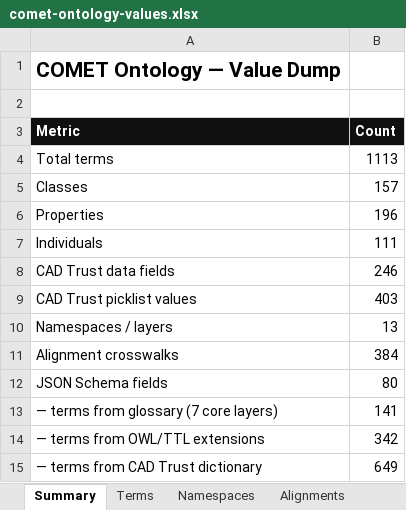
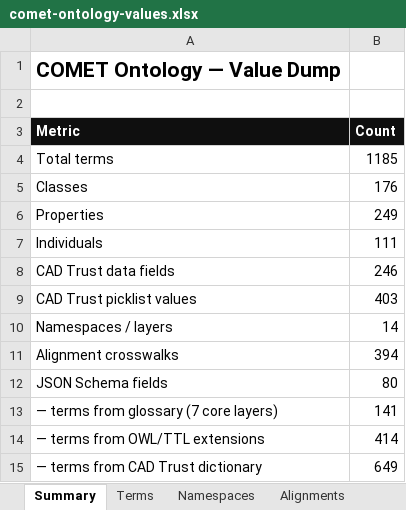
Before and after one commit to CarbonSigProductHub/comet-carbonsig, an Excel workbook: docs/comet-ontology-values.xlsx, sheet Summary, drawn as a sheet; values as stored, in another font and other column widths than the file's, no borders; the diff names each change by its address in the sheet, - before the commit and + after, or states it on an @@ line.

```diff
--- a/docs/comet-ontology-values.xlsx (sheet Summary)
+++ b/docs/comet-ontology-values.xlsx (sheet Summary)
-B4 (Count): 1113
+B4 (Count): 1185
-B5 (Count): 157
+B5 (Count): 176
-B6 (Count): 196
+B6 (Count): 249
-B10 (Count): 13
+B10 (Count): 14
-B11 (Count): 384
+B11 (Count): 394
-B14 (Count): 342
+B14 (Count): 414
```
Also changed, not shown: sheet Terms, sheet Alignments, sheet Namespaces, 19 other files.
